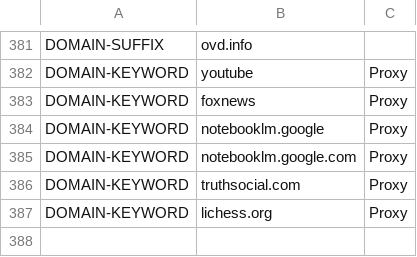
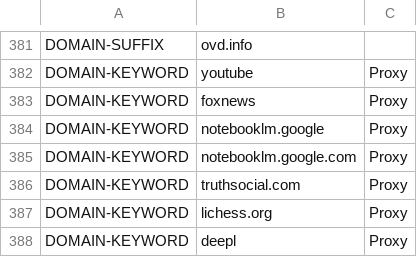
Before and after one commit to z11on/ss-rules, a CSV file: ss-list-main.csv, drawn as a sheet; only a part is shown, gaps mark what is left out.

Commit message:
Update ss-list-main.csv
Deepl

```diff
--- a/ss-list-main.csv
+++ b/ss-list-main.csv
@@ -387 +387,2 @@ DOMAIN-KEYWORD,truthsocial.com,Proxy
 DOMAIN-KEYWORD,lichess.org,Proxy
+DOMAIN-KEYWORD,deepl,Proxy
```
